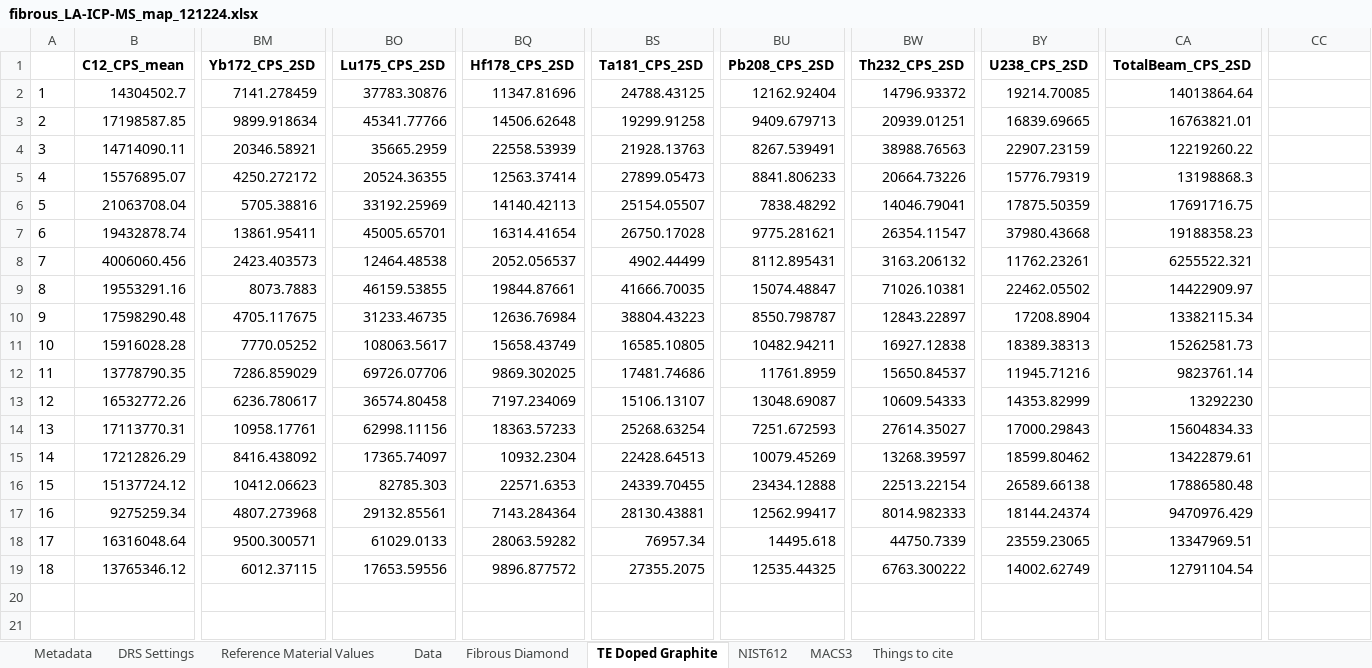
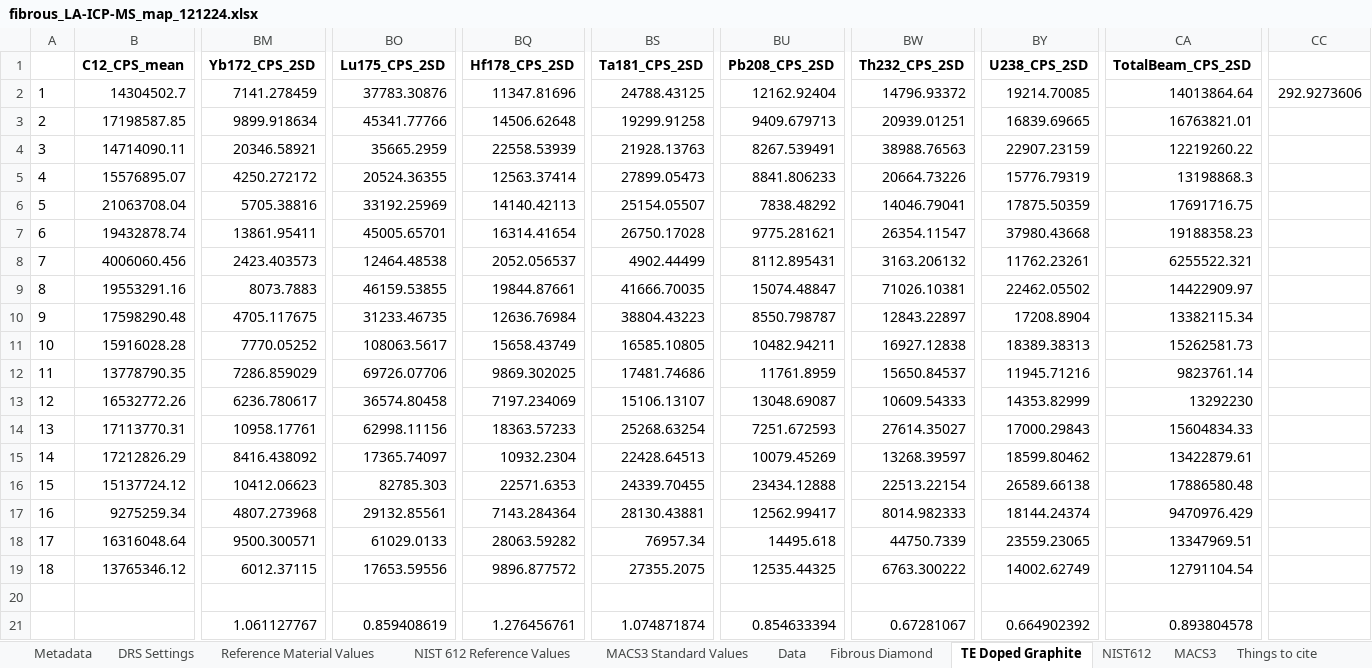
Before and after one commit to whtowbin/diamond_fluids, an Excel workbook: exploratory/Fibrous Diamond LA-ICP-MS/fibrous_LA-ICP-MS_map_121224.xlsx, sheet TE Doped Graphite, drawn as a sheet; only a part is shown, gaps mark what is left out; values as stored, in another font and other column widths than the file's, no borders; rows hold the shown columns only; the diff names each change by its address in the sheet, - before the commit and + after, or states it on an @@ line.

```diff
--- a/exploratory/Fibrous Diamond LA-ICP-MS/fibrous_LA-ICP-MS_map_121224.xlsx (sheet TE Doped Graphite)
+++ b/exploratory/Fibrous Diamond LA-ICP-MS/fibrous_LA-ICP-MS_map_121224.xlsx (sheet TE Doped Graphite)
+sheet tab: NIST 612 Reference Values
+sheet tab: MACS3 Standard Values
-CC2: (empty)
+CC2: 292.9273606
+row 20: (empty)
+row 21:  |  | 1.061127767 | 0.859408619 | 1.276456761 | 1.074871874 | 0.854633394 | 0.67281067 | 0.664902392 | 0.893804578
```
Also changed, not shown: sheet Fibrous Diamond, sheet Reference Material Values, charts or pictures, exploratory/standard-macs-3 georem concentrations_internalstandard-Ba.xlsx, exploratory/standard: G_NIST612 concentrations.xlsx, 6 other files.
